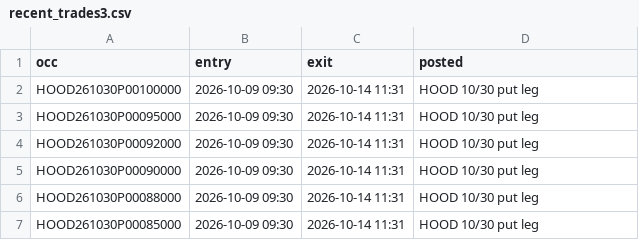
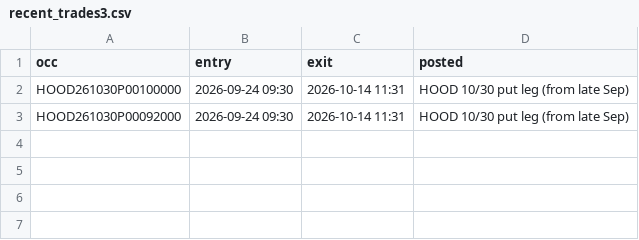
Before and after one commit to Raskull-ux/Tazmanian-Trader-Bot, a CSV file: deep/recent_trades3.csv, drawn as a sheet.

```diff
--- a/deep/recent_trades3.csv
+++ b/deep/recent_trades3.csv
@@ -1,7 +1,3 @@
 occ,entry,exit,posted
-HOOD261030P00100000,2026-10-09 09:30,2026-10-14 11:31,HOOD 10/30 put leg
-HOOD261030P00095000,2026-10-09 09:30,2026-10-14 11:31,HOOD 10/30 put leg
-HOOD261030P00092000,2026-10-09 09:30,2026-10-14 11:31,HOOD 10/30 put leg
-HOOD261030P00090000,2026-10-09 09:30,2026-10-14 11:31,HOOD 10/30 put leg
-HOOD261030P00088000,2026-10-09 09:30,2026-10-14 11:31,HOOD 10/30 put leg
-HOOD261030P00085000,2026-10-09 09:30,2026-10-14 11:31,HOOD 10/30 put leg
+HOOD261030P00100000,2026-09-24 09:30,2026-10-14 11:31,HOOD 10/30 put leg (from late Sep)
+HOOD261030P00092000,2026-09-24 09:30,2026-10-14 11:31,HOOD 10/30 put leg (from late Sep)
```
